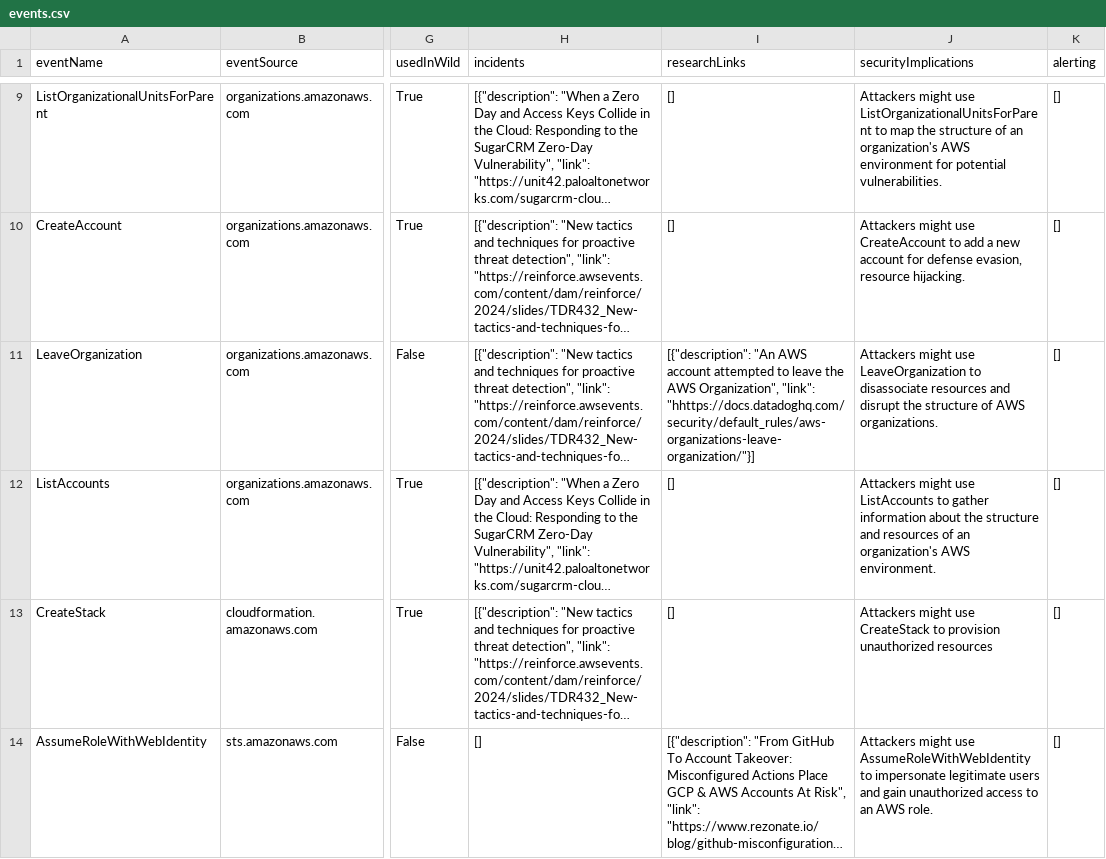
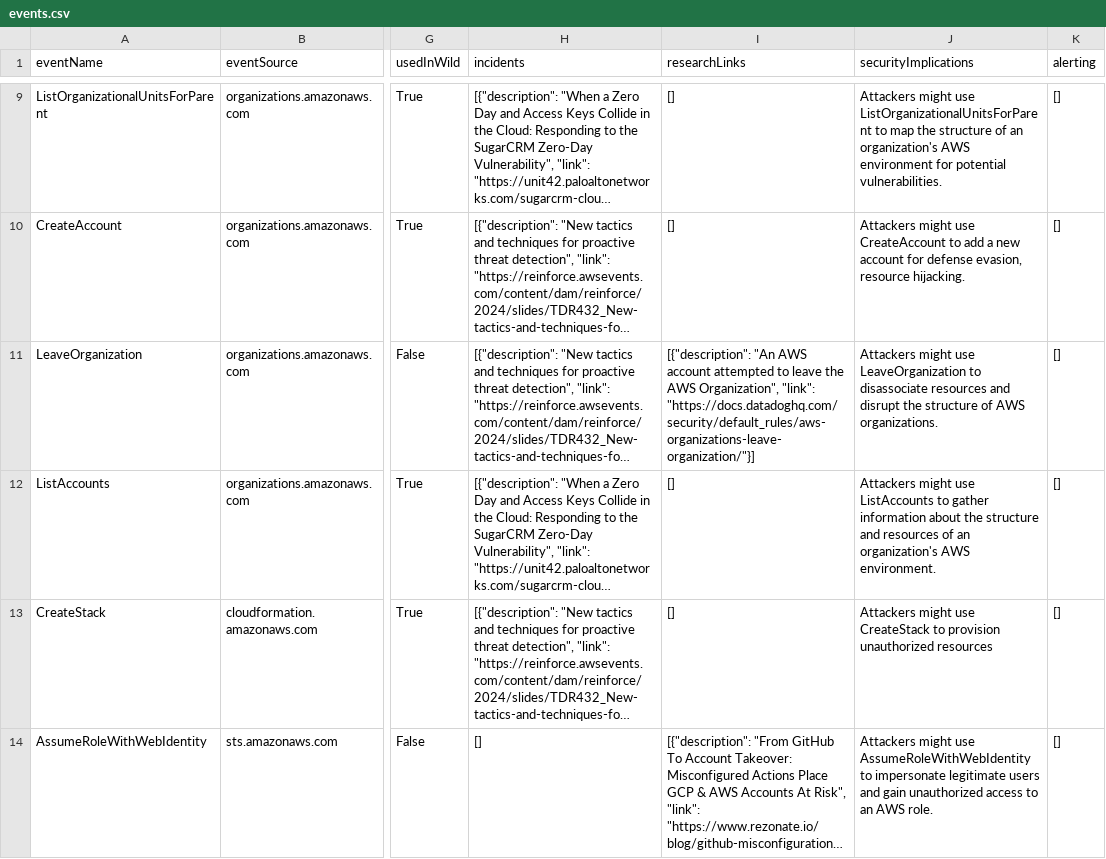
Before and after one commit to adanalvarez/TrailDiscover, a CSV file: docs/events.csv, drawn as a sheet; only a part is shown, gaps mark what is left out; long unchanged cells end in …; the diff covers the shown part only; the diff names each change by its address in the sheet, - before the commit and + after, or states it on an @@ line.

```diff
--- a/docs/events.csv
+++ b/docs/events.csv
-I11 (researchLinks): …Organization", "link": "hhttps://docs.datadoghq.com/security/default_rules/aws-organizations-leave-organization/"}]
+I11 (researchLinks): …Organization", "link": "https://docs.datadoghq.com/security/default_rules/aws-organizations-leave-organization/"}]
```
Also changed, not shown: 2 added rows and 16 edited cells elsewhere in this file, 18 other files.
